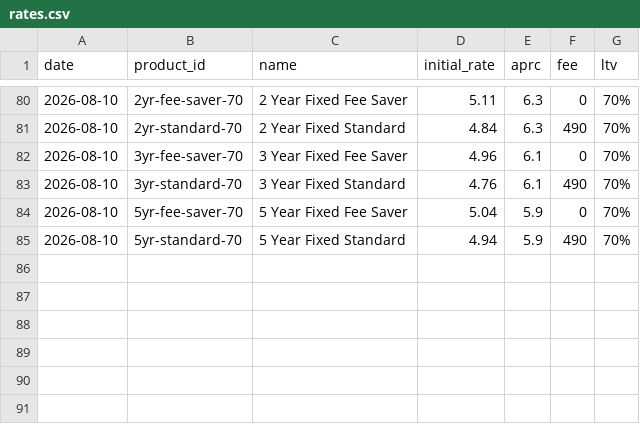
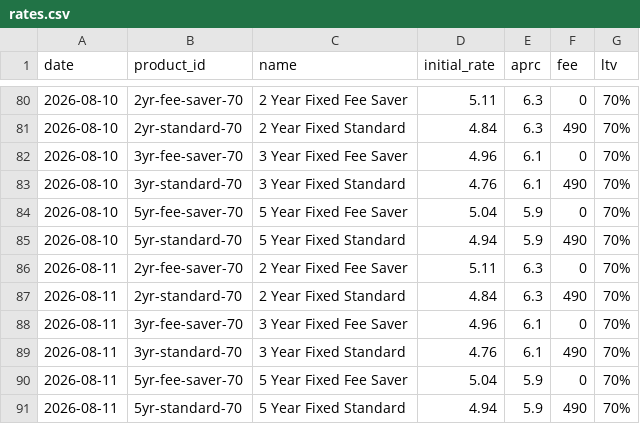
Before and after one commit to odkfn/mortgage-rates, a CSV file: data/rates.csv, drawn as a sheet; only a part is shown, gaps mark what is left out.

```diff
--- a/data/rates.csv
+++ b/data/rates.csv
@@ -85 +85,7 @@ date,product_id,name,initial_rate,aprc,fee,ltv
 2026-08-10,5yr-standard-70,5 Year Fixed Standard,4.94,5.9,490,70%
+2026-08-11,2yr-fee-saver-70,2 Year Fixed Fee Saver,5.11,6.3,0,70%
+2026-08-11,2yr-standard-70,2 Year Fixed Standard,4.84,6.3,490,70%
+2026-08-11,3yr-fee-saver-70,3 Year Fixed Fee Saver,4.96,6.1,0,70%
+2026-08-11,3yr-standard-70,3 Year Fixed Standard,4.76,6.1,490,70%
+2026-08-11,5yr-fee-saver-70,5 Year Fixed Fee Saver,5.04,5.9,0,70%
+2026-08-11,5yr-standard-70,5 Year Fixed Standard,4.94,5.9,490,70%
```
Also changed, not shown: 1 other file.
